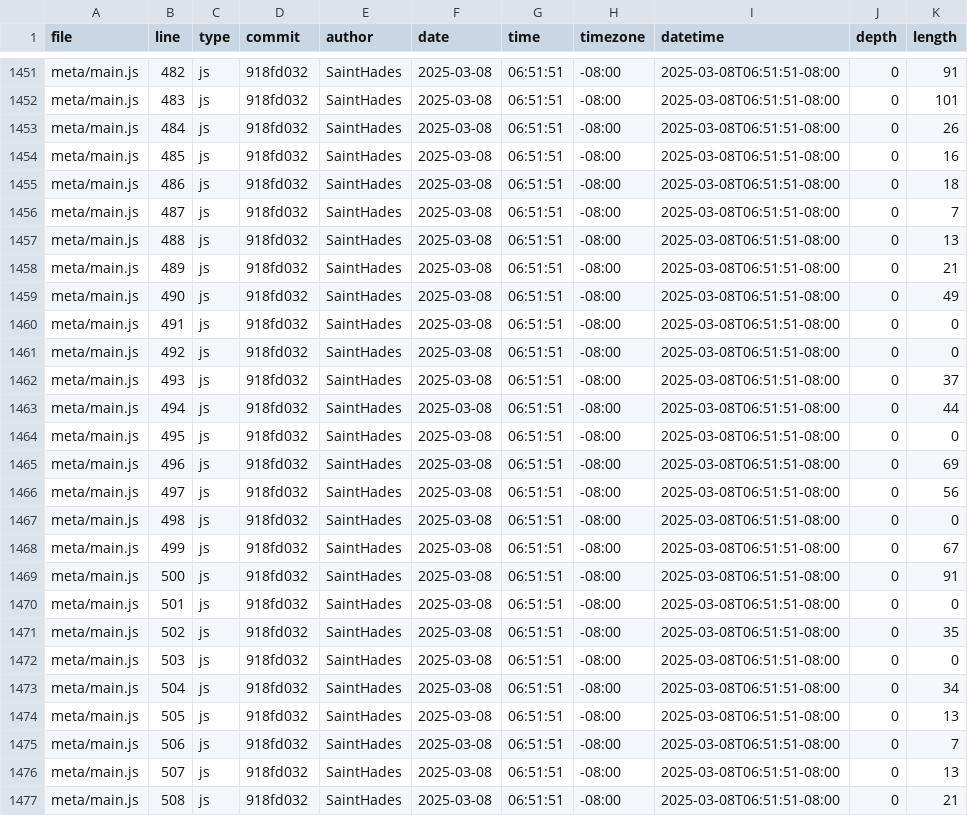
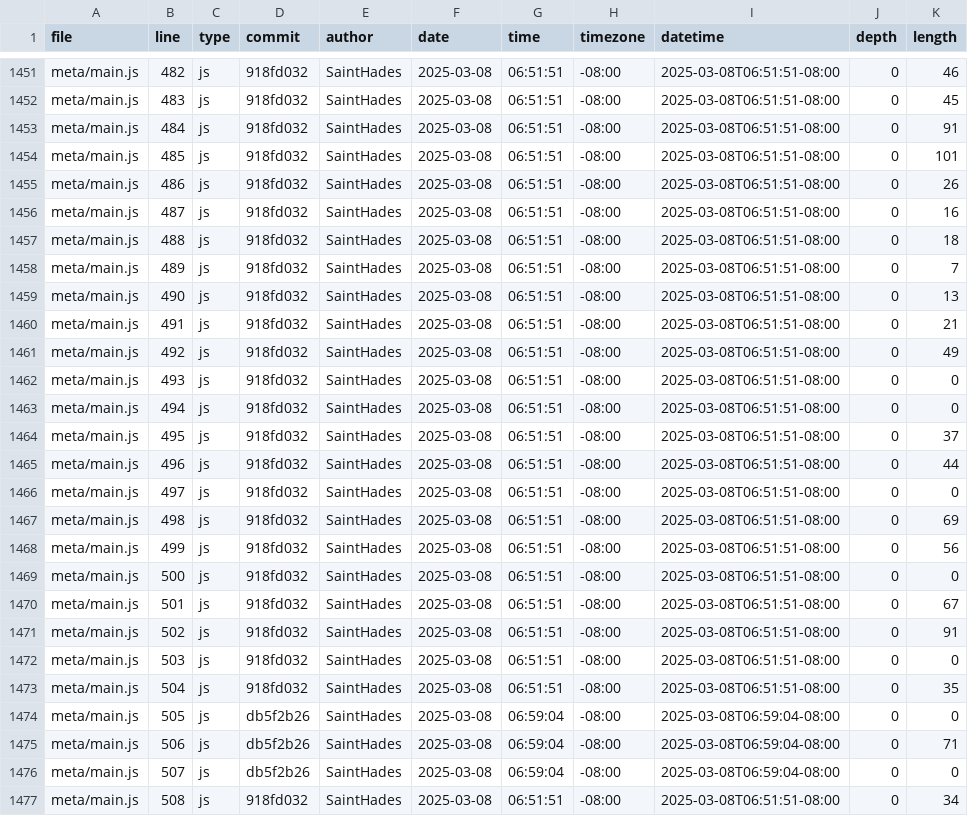
Before and after one commit to SaintHades/dsc106_lab1, a CSV file: meta/loc.csv, drawn as a sheet; only a part is shown, gaps mark what is left out; the diff covers the shown part only; the diff names each change by its address in the sheet, - before the commit and + after, or states it on an @@ line.

```diff
--- a/meta/loc.csv
+++ b/meta/loc.csv
-K1451 (length): 91
+K1451 (length): 46
-K1452 (length): 101
+K1452 (length): 45
-K1453 (length): 26
+K1453 (length): 91
-K1454 (length): 16
+K1454 (length): 101
-K1455 (length): 18
+K1455 (length): 26
-K1456 (length): 7
+K1456 (length): 16
-K1457 (length): 13
+K1457 (length): 18
-K1458 (length): 21
+K1458 (length): 7
-K1459 (length): 49
+K1459 (length): 13
-K1460 (length): 0
+K1460 (length): 21
-K1461 (length): 0
+K1461 (length): 49
-K1462 (length): 37
+K1462 (length): 0
-K1463 (length): 44
+K1463 (length): 0
-K1464 (length): 0
+K1464 (length): 37
-K1465 (length): 69
+K1465 (length): 44
-K1466 (length): 56
+K1466 (length): 0
-K1467 (length): 0
+K1467 (length): 69
-K1468 (length): 67
+K1468 (length): 56
-K1469 (length): 91
+K1469 (length): 0
-K1470 (length): 0
+K1470 (length): 67
-K1471 (length): 35
+K1471 (length): 91
-K1473 (length): 34
+K1473 (length): 35
-D1474:D1476 (commit): 918fd032
+D1474:D1476 (commit): db5f2b26
-G1474:G1476 (time): 06:51:51
+G1474:G1476 (time): 06:59:04
-I1474:I1476 (datetime): 2025-03-08T06:51:51-08:00
+I1474:I1476 (datetime): 2025-03-08T06:59:04-08:00
-K1474 (length): 13
+K1474 (length): 0
-K1475 (length): 7
+K1475 (length): 71
-K1476 (length): 13
+K1476 (length): 0
-K1477 (length): 21
+K1477 (length): 34
```
Also changed, not shown: 4 added rows and 83 edited cells elsewhere in this file.
